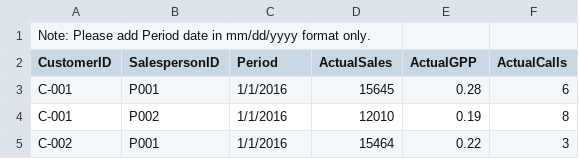
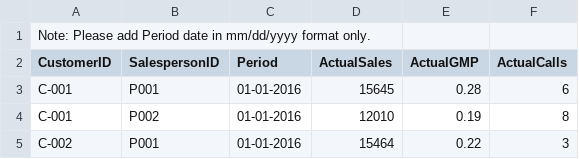
Before and after one commit to ShubhamG2908/GenRevV1, a CSV file: src/Genrev.Web/App_Data/ImportTemplates/GRImportTemplate_MonthlyData.csv, drawn as a sheet.

```diff
--- a/src/Genrev.Web/App_Data/ImportTemplates/GRImportTemplate_MonthlyData.csv
+++ b/src/Genrev.Web/App_Data/ImportTemplates/GRImportTemplate_MonthlyData.csv
@@ -1,5 +1,5 @@
 Note: Please add Period date in mm/dd/yyyy format only.,,,,,
-CustomerID,SalespersonID,Period,ActualSales,ActualGPP,ActualCalls
-C-001,P001,1/1/2016,15645,0.28,6
-C-001,P002,1/1/2016,12010,0.19,8
-C-002,P001,1/1/2016,15464,0.22,3
+CustomerID,SalespersonID,Period,ActualSales,ActualGMP,ActualCalls
+C-001,P001,01-01-2016,15645,0.28,6
+C-001,P002,01-01-2016,12010,0.19,8
+C-002,P001,01-01-2016,15464,0.22,3
```
Also changed, not shown: src/Genrev.Web/App_Data/ImportTemplates/GRImportTemplate_ForecastData.csv, 50 other files.
